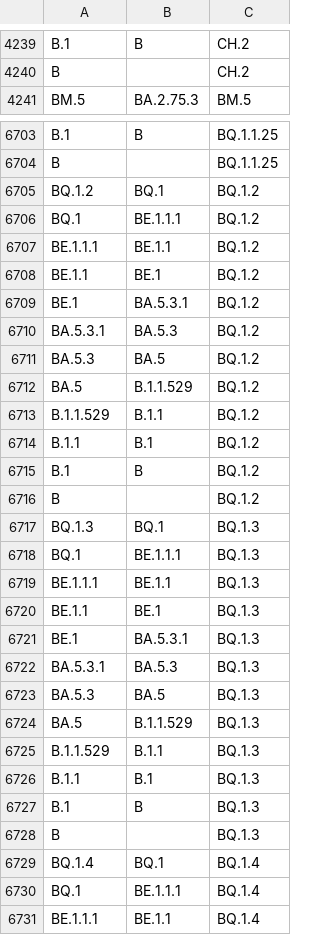
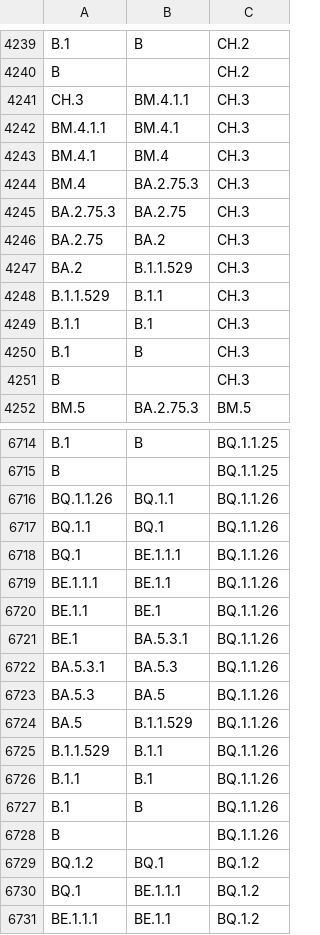
Before and after one commit to phac-nml/SARS-CoV-2-resources, a CSV file: lineage-hierarchy.csv, drawn as a sheet; only a part is shown, gaps mark what is left out; the shorter side is filled out with more unchanged rows; the diff covers the shown part only.

Commit message:
updating hierarchy files

```diff
--- a/lineage-hierarchy.csv
+++ b/lineage-hierarchy.csv
@@ -4240,2 +4240,13 @@ B.1,B,CH.2
 B,,CH.2
+CH.3,BM.4.1.1,CH.3
+BM.4.1.1,BM.4.1,CH.3
+BM.4.1,BM.4,CH.3
+BM.4,BA.2.75.3,CH.3
+BA.2.75.3,BA.2.75,CH.3
+BA.2.75,BA.2,CH.3
+BA.2,B.1.1.529,CH.3
+B.1.1.529,B.1.1,CH.3
+B.1.1,B.1,CH.3
+B.1,B,CH.3
+B,,CH.3
 BM.5,BA.2.75.3,BM.5
@@ -6704,2 +6715,15 @@ B.1,B,BQ.1.1.25
 B,,BQ.1.1.25
+BQ.1.1.26,BQ.1.1,BQ.1.1.26
+BQ.1.1,BQ.1,BQ.1.1.26
+BQ.1,BE.1.1.1,BQ.1.1.26
+BE.1.1.1,BE.1.1,BQ.1.1.26
+BE.1.1,BE.1,BQ.1.1.26
+BE.1,BA.5.3.1,BQ.1.1.26
+BA.5.3.1,BA.5.3,BQ.1.1.26
+BA.5.3,BA.5,BQ.1.1.26
+BA.5,B.1.1.529,BQ.1.1.26
+B.1.1.529,B.1.1,BQ.1.1.26
+B.1.1,B.1,BQ.1.1.26
+B.1,B,BQ.1.1.26
+B,,BQ.1.1.26
 BQ.1.2,BQ.1,BQ.1.2
```
Also changed, not shown: 1 added row elsewhere in this file, 1 other file.
